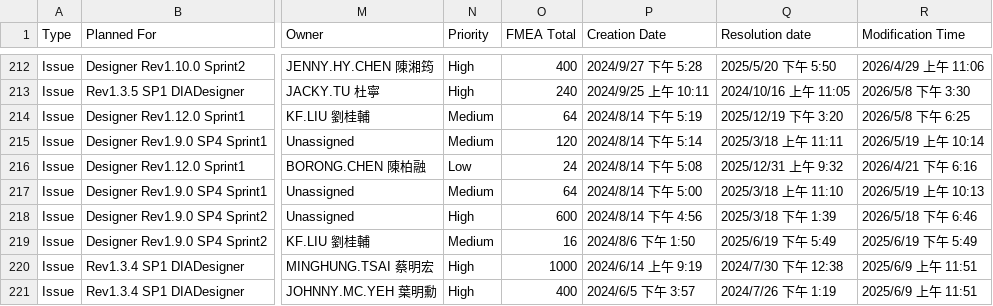
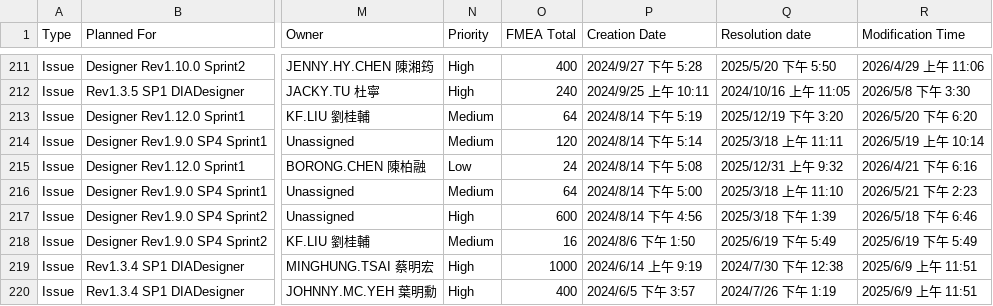
Before and after one commit to Hakunamatata860329/W3A_IABGVOC, a CSV file: data/IABGVOC Issue.csv, drawn as a sheet; only a part is shown, gaps mark what is left out; addresses are those after the commit; the diff covers the shown part only; the diff names each change by its address in the sheet, - before the commit and + after, or states it on an @@ line.

```diff
--- a/data/IABGVOC Issue.csv
+++ b/data/IABGVOC Issue.csv
-R213 (Modification Time): 2026/5/8 下午 6:25
+R213 (Modification Time): 2026/5/20 下午 6:20
-R216 (Modification Time): 2026/5/19 上午 10:13
+R216 (Modification Time): 2026/5/21 下午 2:23
```
Also changed, not shown: 1 removed row and 44 edited cells elsewhere in this file, data/IABGVOC Requirement.csv, 4 other files.
